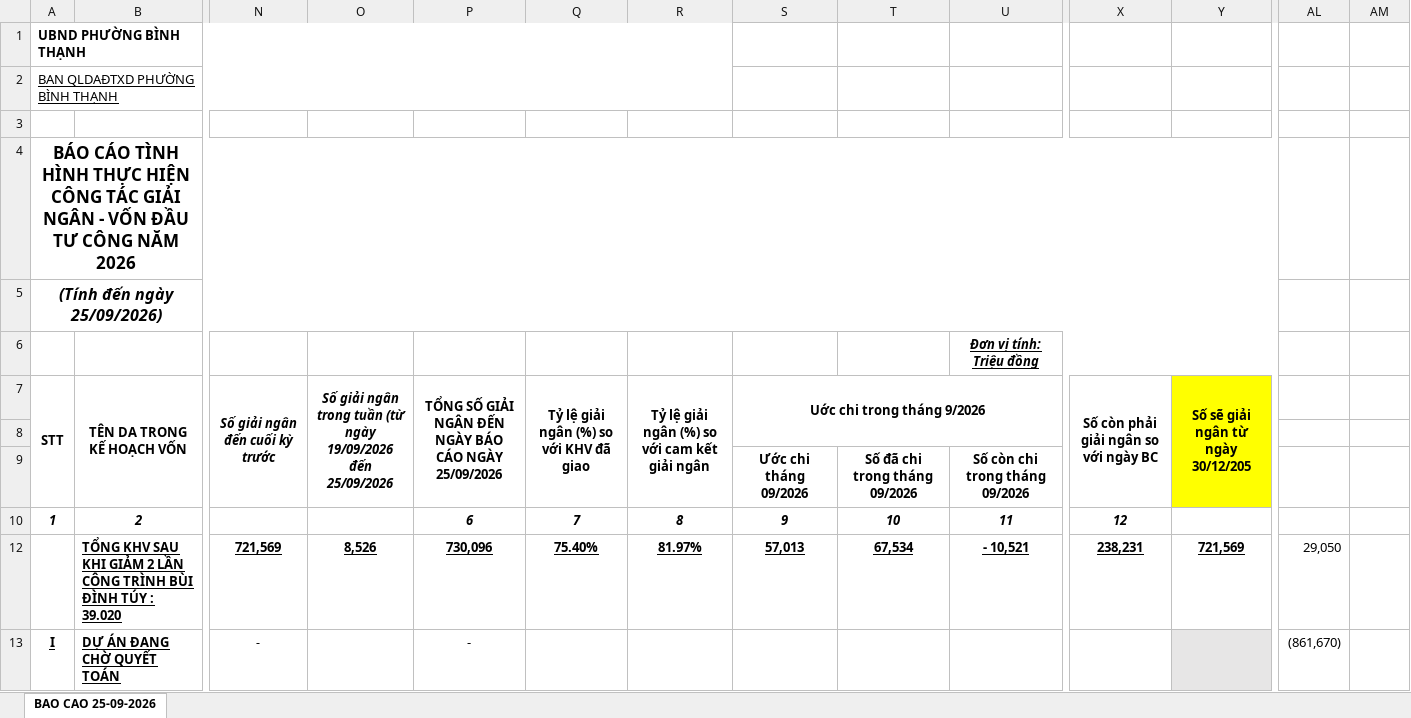
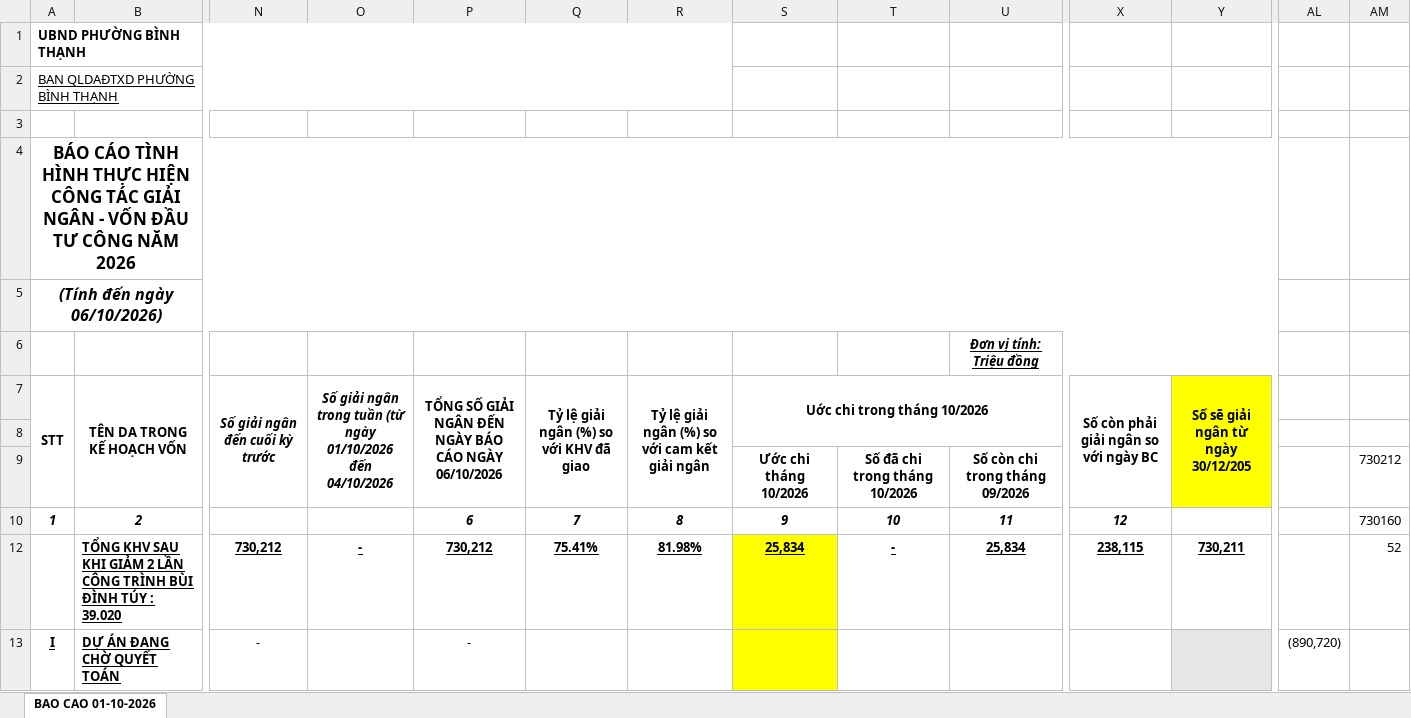
Before and after one commit to UonlyLiv3own/Report-BQLDA, an Excel workbook: report/bao-cao.xlsx, sheet BAO CAO 01-10-2026, drawn as a sheet; only a part is shown, gaps mark what is left out; values as stored, in another font and other column widths than the file's, no borders; the diff covers the shown part only; the diff names each change by its address in the sheet, - before the commit and + after, or states it on an @@ line.

Commit message:
updated report 06-10-26

```diff
--- a/report/bao-cao.xlsx (sheet BAO CAO 01-10-2026)
+++ b/report/bao-cao.xlsx (sheet BAO CAO 01-10-2026)
-sheet tab: BAO CAO 25-09-2026
+sheet tab: BAO CAO 01-10-2026
-A5 (STT): (Tính đến ngày 25/09/2026)
+A5 (STT): (Tính đến ngày 06/10/2026)
-O7: …(từ ngày 19/09/2026 đến 25/09/2026
+O7: …(từ ngày 01/10/2026 đến 04/10/2026
-P7: …CÁO NGÀY 25/09/2026
+P7: …CÁO NGÀY 06/10/2026
-S7: Uớc chi trong tháng 9/2026
+S7: Uớc chi trong tháng 10/2026
-S9 (Uớc chi trong tháng 10/2026): Ước chi tháng 09/2026
+S9 (Uớc chi trong tháng 10/2026): Ước chi tháng 10/2026
-T9: Số đã chi trong tháng 09/2026
+T9: Số đã chi trong tháng 10/2026
-AM9: (empty)
+AM9: 730212
-AM10: (empty)
+AM10: 730160
-N12 (Số giải ngân đến cuối kỳ trước): 721,569
+N12 (Số giải ngân đến cuối kỳ trước): 730,212
-O12: 8,526
+O12: -
-P12: 730,096
+P12: 730,212
-Q12: 75.40%
+Q12: 75.41%
-R12: 81.97%
+R12: 81.98%
-S12 (Uớc chi trong tháng 10/2026): 57,013
+S12 (Uớc chi trong tháng 10/2026): 25,834
-S12:S13 fill: none
+S12:S13 fill: #FFFF00
-T12: 67,534
+T12: -
-U12: - 10,521
+U12: 25,834
-X12: 238,231
+X12: 238,115
-Y12: 721,569
+Y12: 730,211
-AL12: 29,050
+AL12: (empty)
-AM12: (empty)
+AM12: 52
-AL13: (861,670)
+AL13: (890,720)
```
Also changed, not shown: 155 edited cells and cell formats elsewhere in this sheet, hidden cells, 5 other files.
